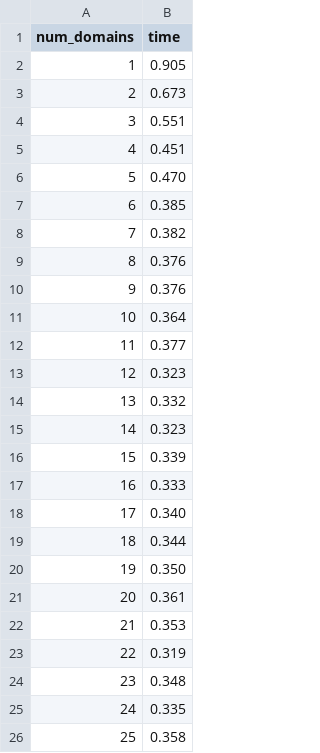
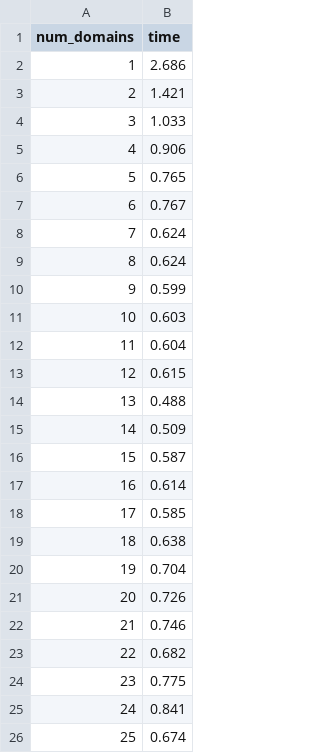
Before and after one commit to tjazerzen/Avtomatska-paralelizacija-v-OCamlu, a CSV file: playground/graph/computation_time_analysis/fib_par_domains.csv, drawn as a sheet.

```diff
--- a/playground/graph/computation_time_analysis/fib_par_domains.csv
+++ b/playground/graph/computation_time_analysis/fib_par_domains.csv
@@ -1,26 +1,26 @@
 num_domains,time
-1,0.905
-2,0.673
-3,0.551
-4,0.451
-5,0.470
-6,0.385
-7,0.382
-8,0.376
-9,0.376
-10,0.364
-11,0.377
-12,0.323
-13,0.332
-14,0.323
-15,0.339
-16,0.333
-17,0.340
-18,0.344
-19,0.350
-20,0.361
-21,0.353
-22,0.319
-23,0.348
-24,0.335
-25,0.358
+1,2.686
+2,1.421
+3,1.033
+4,0.906
+5,0.765
+6,0.767
+7,0.624
+8,0.624
+9,0.599
+10,0.603
+11,0.604
+12,0.615
+13,0.488
+14,0.509
+15,0.587
+16,0.614
+17,0.585
+18,0.638
+19,0.704
+20,0.726
+21,0.746
+22,0.682
+23,0.775
+24,0.841
+25,0.674
```
Also changed, not shown: playground/graph/computation_time_analysis/fib_par_n.csv, 9 other files.
